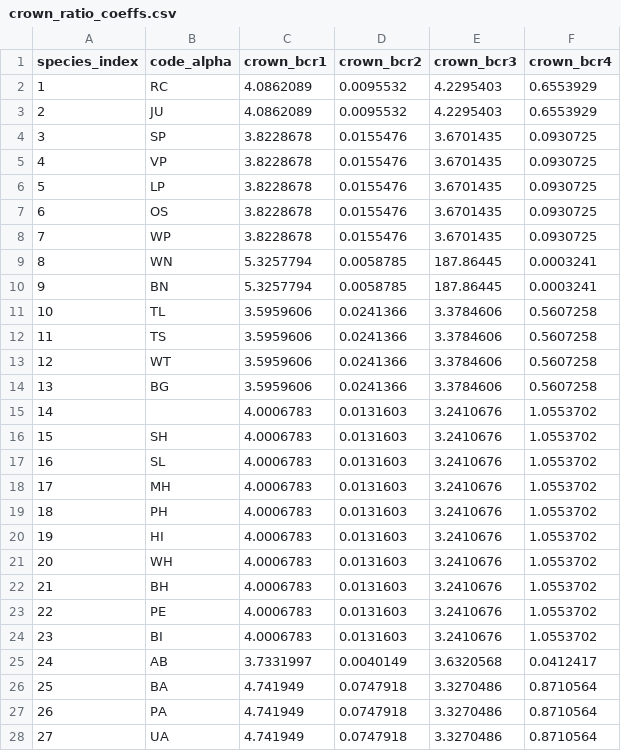
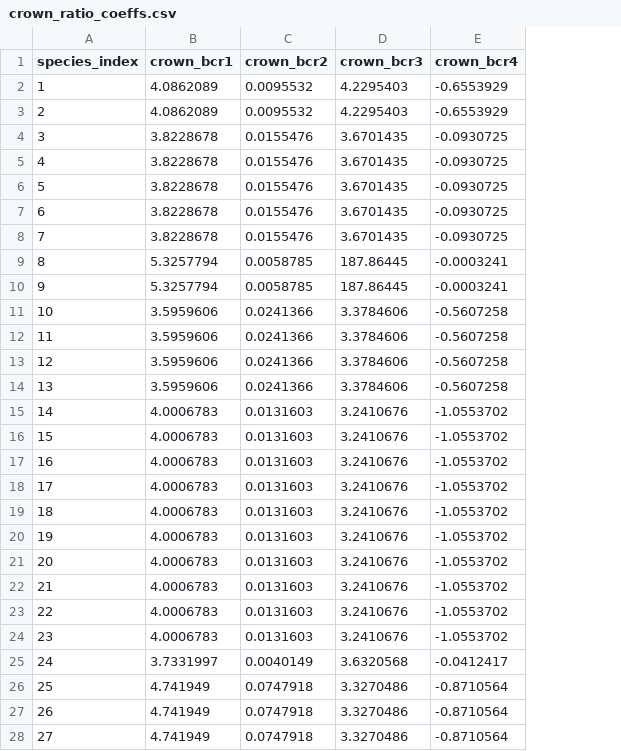
Before and after one commit to bahaelaila7/FVSjl, a CSV file: data/centralstates/crown_ratio_coeffs.csv, drawn as a sheet; only a part is shown; removed rows and columns are numbered as before the commit, all else as after; the diff covers the shown part only; the diff names each change by its address in the sheet, - before the commit and + after, or states it on an @@ line.

```diff
--- a/data/centralstates/crown_ratio_coeffs.csv
+++ b/data/centralstates/crown_ratio_coeffs.csv
-column B (code_alpha), rows 2-28: RC | JU | SP | VP | LP | OS | WP | WN | BN | TL | TS | WT | BG |  | SH | SL | MH | PH | HI | WH | BH | PE | BI | AB | BA | PA | UA
-E2:E3 (crown_bcr4): 0.6553929
+E2:E3 (crown_bcr4): -0.6553929
-E4:E8 (crown_bcr4): 0.0930725
+E4:E8 (crown_bcr4): -0.0930725
-E9:E10 (crown_bcr4): 0.0003241
+E9:E10 (crown_bcr4): -0.0003241
-E11:E14 (crown_bcr4): 0.5607258
+E11:E14 (crown_bcr4): -0.5607258
-E15:E24 (crown_bcr4): 1.0553702
+E15:E24 (crown_bcr4): -1.0553702
-E25 (crown_bcr4): 0.0412417
+E25 (crown_bcr4): -0.0412417
-E26:E28 (crown_bcr4): 0.8710564
+E26:E28 (crown_bcr4): -0.8710564
```
Also changed, not shown: 69 edited cells elsewhere in this file, data/centralstates/htdbh_coeffs.csv, data/centralstates/site_coef.csv, 6 other files.
